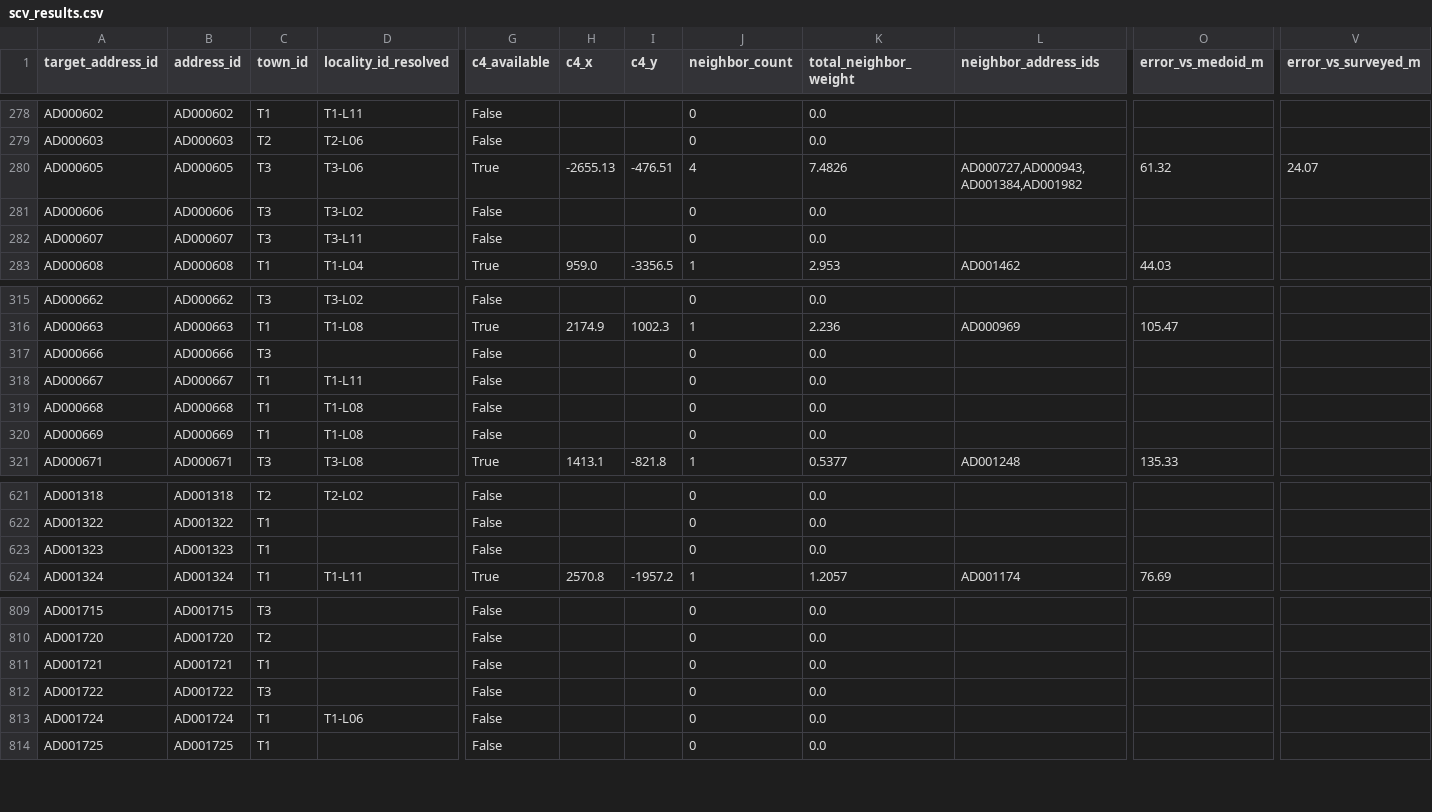
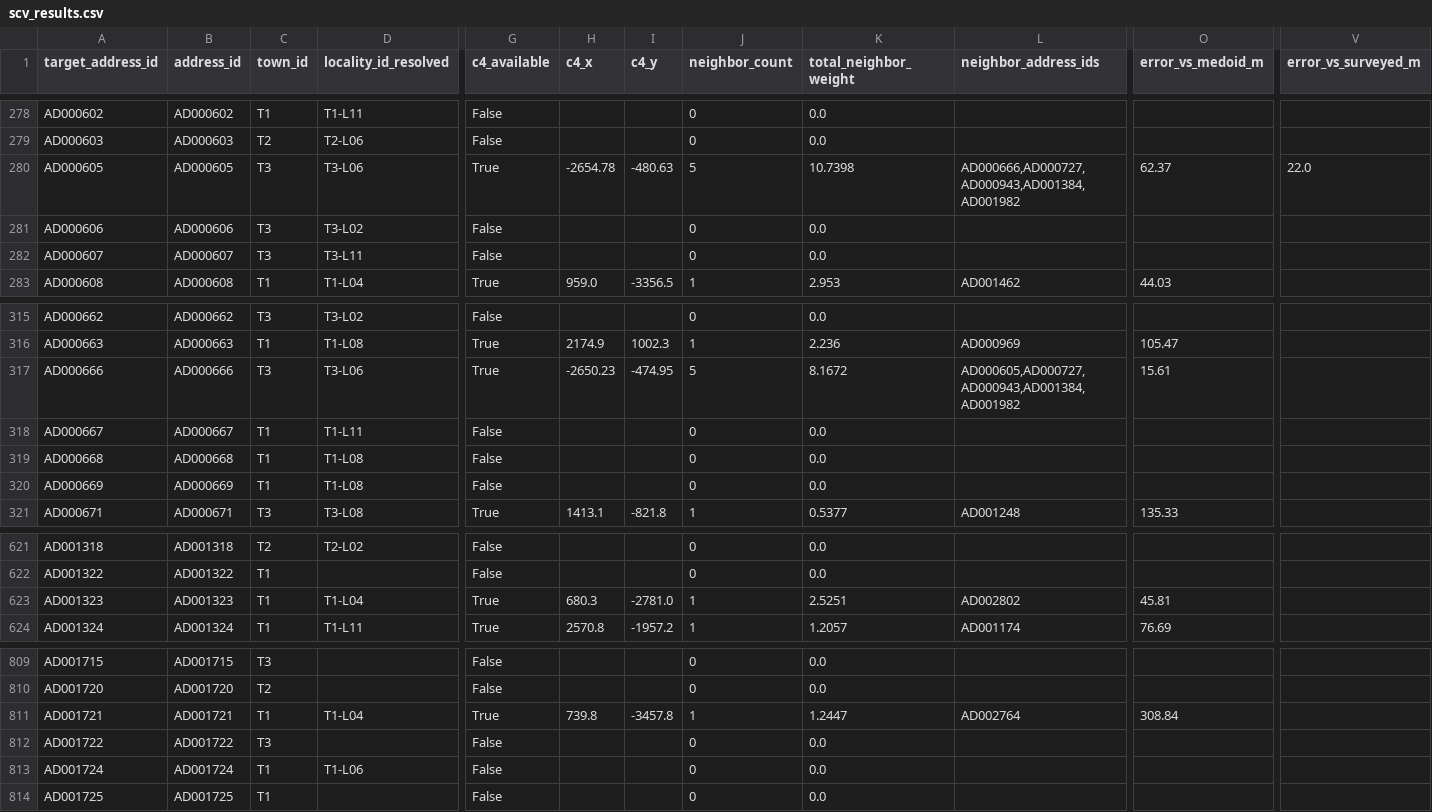
Before and after one commit to Code-Krasher09/Ps3_NeuroGeo, a CSV file: reports/metrics/scv_results.csv, drawn as a sheet; only a part is shown, gaps mark what is left out; the diff covers the shown part only; the diff names each change by its address in the sheet, - before the commit and + after, or states it on an @@ line.

Commit message:
Integrated full pipeline into master.ipynb and updated metrics

```diff
--- a/reports/metrics/scv_results.csv
+++ b/reports/metrics/scv_results.csv
-H280 (c4_x): -2655.13
+H280 (c4_x): -2654.78
-I280 (c4_y): -476.51
+I280 (c4_y): -480.63
-J280 (neighbor_count): 4
+J280 (neighbor_count): 5
-K280 (total_neighbor_weight): 7.4826
+K280 (total_neighbor_weight): 10.7398
-L280 (neighbor_address_ids): AD000727,AD000943,AD001384,AD001982
+L280 (neighbor_address_ids): AD000666,AD000727,AD000943,AD001384,AD001982
-O280 (error_vs_medoid_m): 61.32
+O280 (error_vs_medoid_m): 62.37
-V280 (error_vs_surveyed_m): 24.07
+V280 (error_vs_surveyed_m): 22.0
-D317 (locality_id_resolved): (empty)
+D317 (locality_id_resolved): T3-L06
-G317 (c4_available): False
+G317 (c4_available): True
-H317 (c4_x): (empty)
+H317 (c4_x): -2650.23
-I317 (c4_y): (empty)
+I317 (c4_y): -474.95
-J317 (neighbor_count): 0
+J317 (neighbor_count): 5
-K317 (total_neighbor_weight): 0.0
+K317 (total_neighbor_weight): 8.1672
-L317 (neighbor_address_ids): (empty)
+L317 (neighbor_address_ids): AD000605,AD000727,AD000943,AD001384,AD001982
-O317 (error_vs_medoid_m): (empty)
+O317 (error_vs_medoid_m): 15.61
-D623 (locality_id_resolved): (empty)
+D623 (locality_id_resolved): T1-L04
-G623 (c4_available): False
+G623 (c4_available): True
-H623 (c4_x): (empty)
+H623 (c4_x): 680.3
-I623 (c4_y): (empty)
+I623 (c4_y): -2781.0
-J623 (neighbor_count): 0
+J623 (neighbor_count): 1
-K623 (total_neighbor_weight): 0.0
+K623 (total_neighbor_weight): 2.5251
-L623 (neighbor_address_ids): (empty)
+L623 (neighbor_address_ids): AD002802
-O623 (error_vs_medoid_m): (empty)
+O623 (error_vs_medoid_m): 45.81
-D811 (locality_id_resolved): (empty)
+D811 (locality_id_resolved): T1-L04
-G811 (c4_available): False
+G811 (c4_available): True
-H811 (c4_x): (empty)
+H811 (c4_x): 739.8
-I811 (c4_y): (empty)
+I811 (c4_y): -3457.8
-J811 (neighbor_count): 0
+J811 (neighbor_count): 1
-K811 (total_neighbor_weight): 0.0
+K811 (total_neighbor_weight): 1.2447
-L811 (neighbor_address_ids): (empty)
+L811 (neighbor_address_ids): AD002764
-O811 (error_vs_medoid_m): (empty)
+O811 (error_vs_medoid_m): 308.84
```
Also changed, not shown: 36 edited cells elsewhere in this file, reports/metrics/loso_results.csv, reports/metrics/phase4_predictions.csv, 12 other files.
